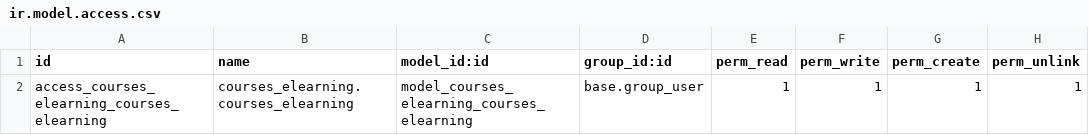
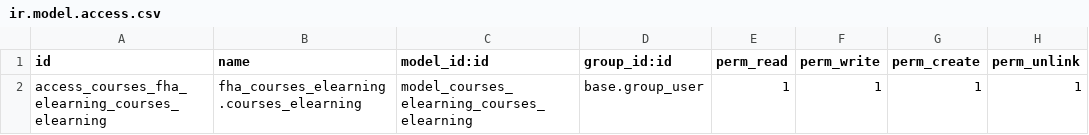
Before and after one commit to mikedat/custom-addons-fha, a CSV file: fha_courses_elearning/security/ir.model.access.csv, drawn as a sheet.

```diff
--- a/fha_courses_elearning/security/ir.model.access.csv
+++ b/fha_courses_elearning/security/ir.model.access.csv
@@ -1,2 +1,2 @@
 id,name,model_id:id,group_id:id,perm_read,perm_write,perm_create,perm_unlink
-access_courses_elearning_courses_elearning,courses_elearning.courses_elearning,model_courses_elearning_courses_elearning,base.group_user,1,1,1,1
+access_courses_fha_elearning_courses_elearning,fha_courses_elearning.courses_elearning,model_courses_elearning_courses_elearning,base.group_user,1,1,1,1
```
Also changed, not shown: 14 other files.
